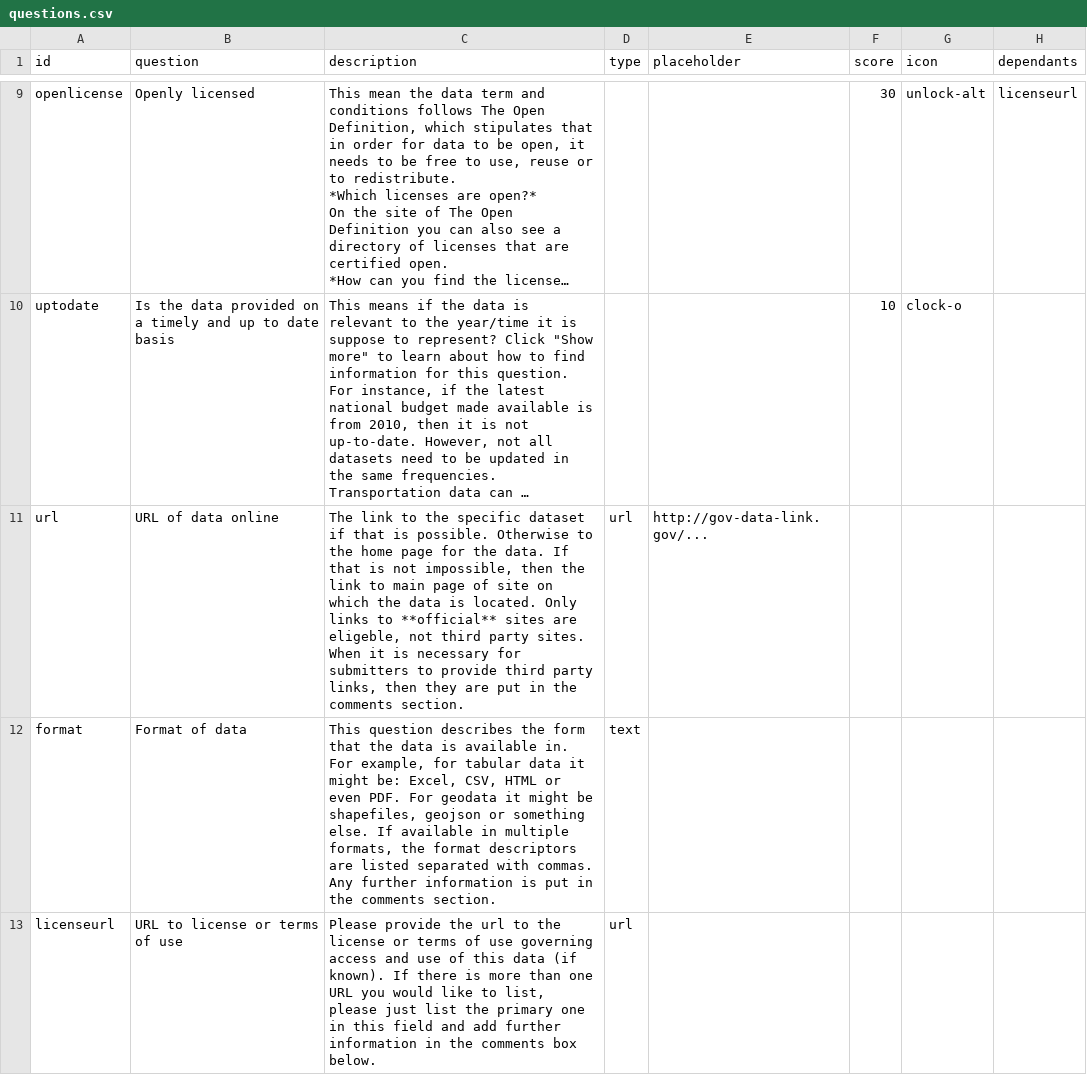
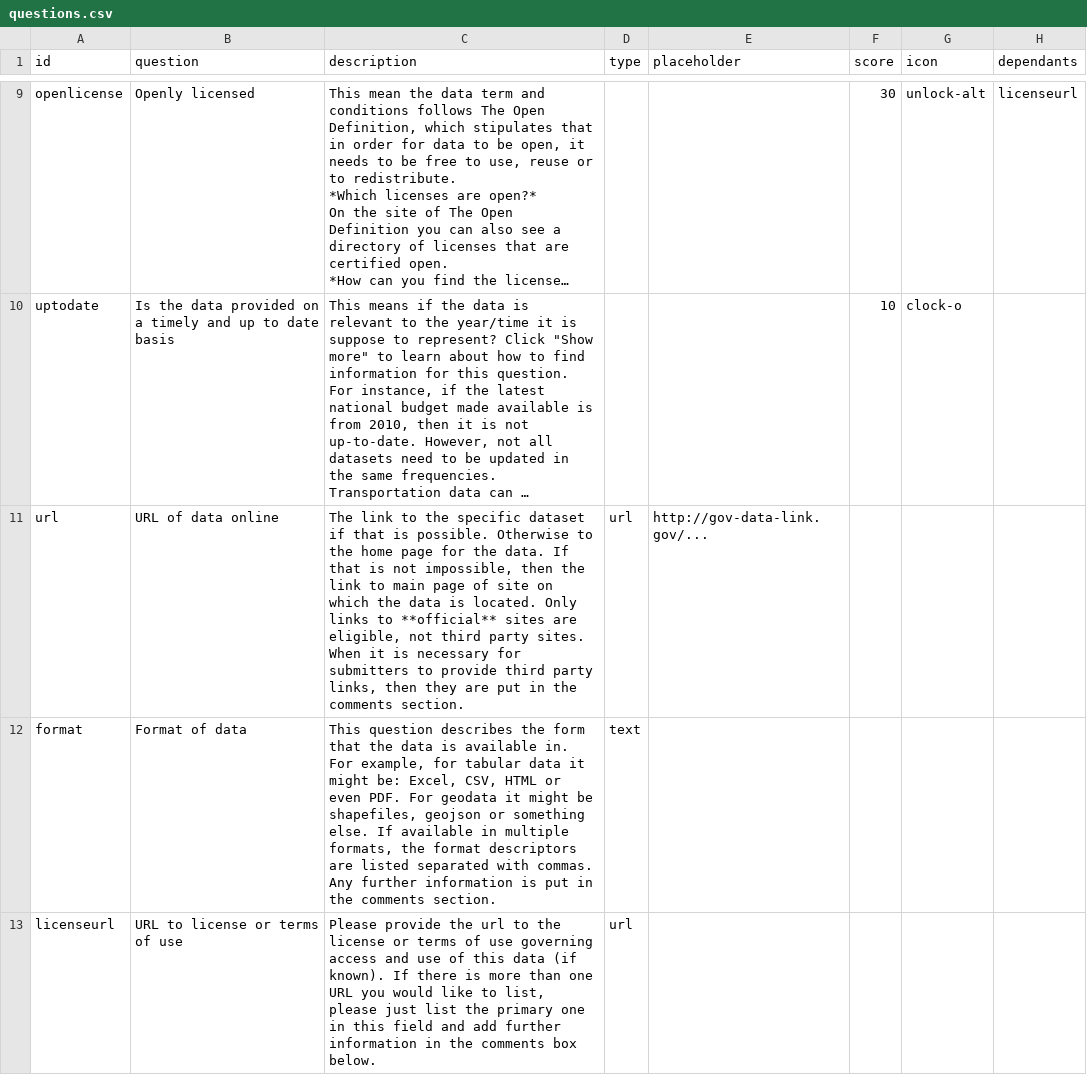
Before and after one commit to okfn/opendataindex, a CSV file: content/data/questions.csv, drawn as a sheet; only a part is shown, gaps mark what is left out; long unchanged cells end in …; the diff names each change by its address in the sheet, - before the commit and + after, or states it on an @@ line.

Commit message:
Fix typo in questions.csv

```diff
--- a/content/data/questions.csv
+++ b/content/data/questions.csv
-C11 (description): …sites are eligeble, not third…
+C11 (description): …sites are eligible, not third…
```
